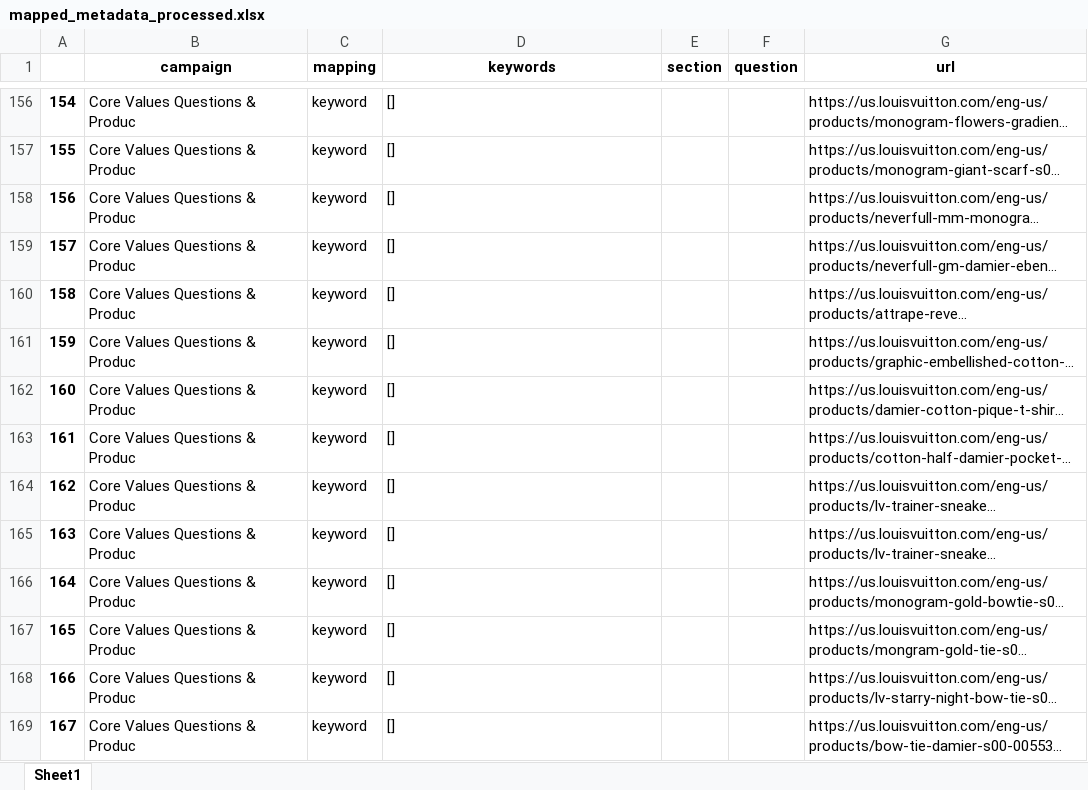
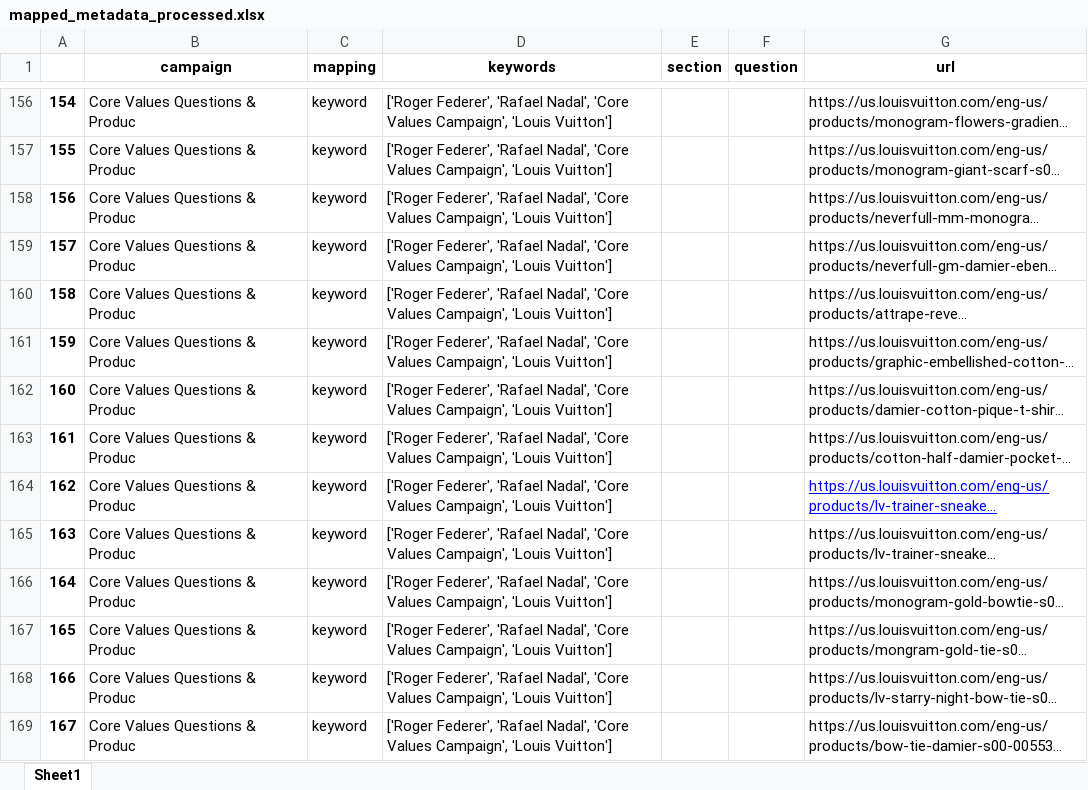
Before and after one commit to RobHoytUX/ShopThat-Demo, an Excel workbook: Demo/shopTHAT/backend/parser/data/processed/mapped_metadata_processed.xlsx, sheet Sheet1, drawn as a sheet; only a part is shown, gaps mark what is left out; long unchanged cells end in …; values as stored, in another font and other column widths than the file's, no borders; the diff covers the shown part only; the diff names each change by its address in the sheet, - before the commit and + after, or states it on an @@ line.

```diff
--- a/Demo/shopTHAT/backend/parser/data/processed/mapped_metadata_processed.xlsx (sheet Sheet1)
+++ b/Demo/shopTHAT/backend/parser/data/processed/mapped_metadata_processed.xlsx (sheet Sheet1)
-D156:D169 (keywords): []
+D156:D169 (keywords): ['Roger Federer', 'Rafael Nadal', 'Core Values Campaign', 'Louis Vuitton']
@@ G164 underline: off → on, text colour: black → #0000FF @@
```
Also changed, not shown: 157 edited cells elsewhere in this sheet, Demo/shopTHAT/backend/parser/data/raw/spreadsheets/keywords_articles_and_products.xlsx, 38 other files.
